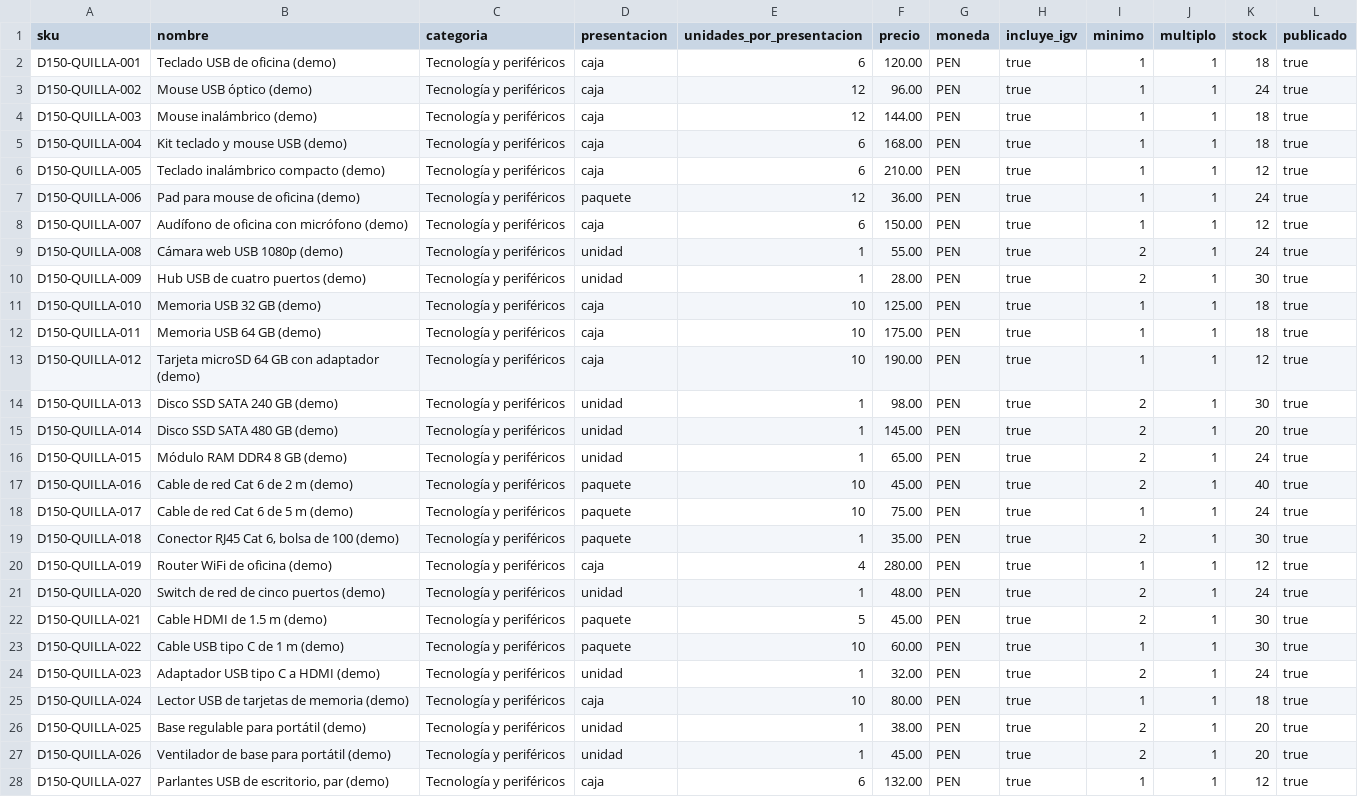
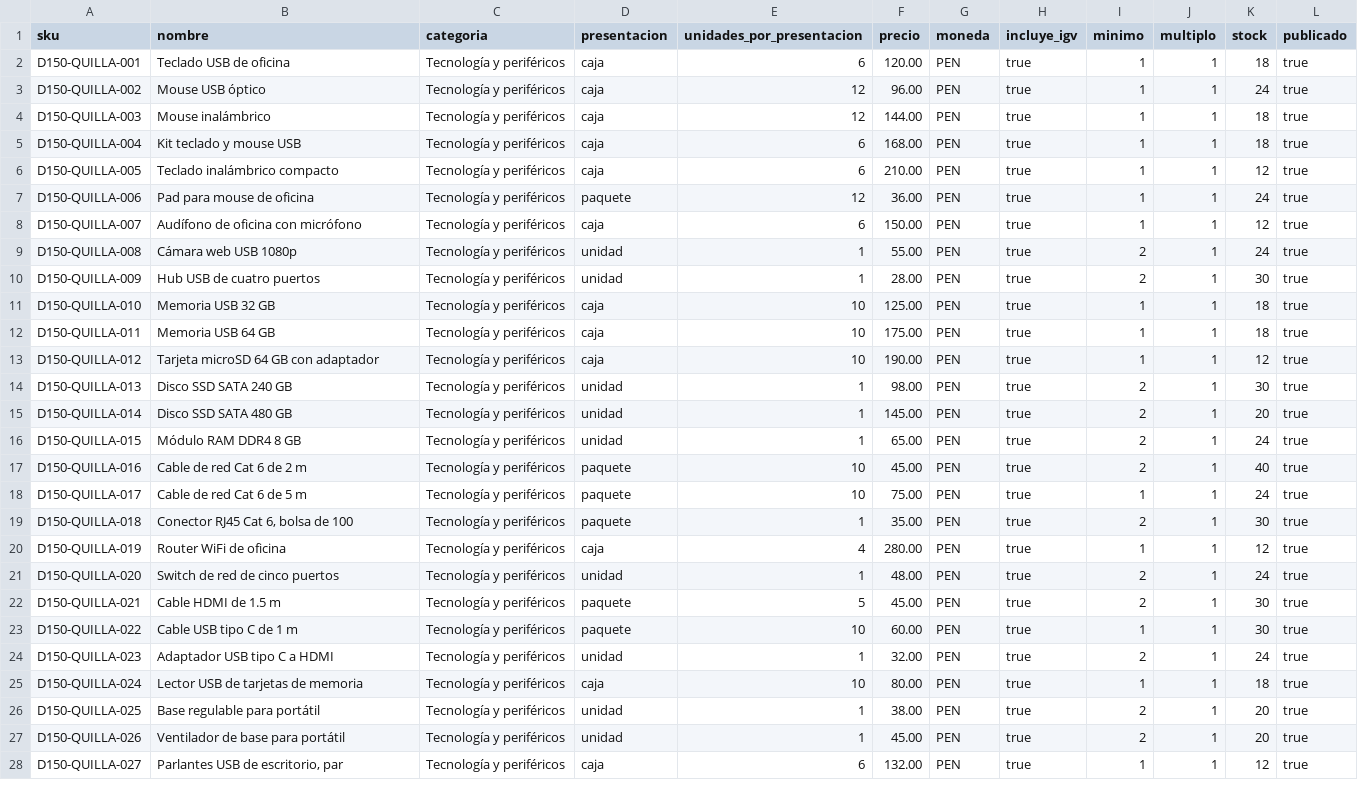
Before and after one commit to Yeltsin-MC/MayoristaPro-B2B-ArquitSoft, a CSV file: database/demo/catalogo150/quilla.csv, drawn as a sheet; only a part is shown; the diff covers the shown part only; the diff names each change by its address in the sheet, - before the commit and + after, or states it on an @@ line.

```diff
--- a/database/demo/catalogo150/quilla.csv
+++ b/database/demo/catalogo150/quilla.csv
-B2 (nombre): Teclado USB de oficina (demo)
+B2 (nombre): Teclado USB de oficina
-B3 (nombre): Mouse USB óptico (demo)
+B3 (nombre): Mouse USB óptico
-B4 (nombre): Mouse inalámbrico (demo)
+B4 (nombre): Mouse inalámbrico
-B5 (nombre): Kit teclado y mouse USB (demo)
+B5 (nombre): Kit teclado y mouse USB
-B6 (nombre): Teclado inalámbrico compacto (demo)
+B6 (nombre): Teclado inalámbrico compacto
-B7 (nombre): Pad para mouse de oficina (demo)
+B7 (nombre): Pad para mouse de oficina
-B8 (nombre): Audífono de oficina con micrófono (demo)
+B8 (nombre): Audífono de oficina con micrófono
-B9 (nombre): Cámara web USB 1080p (demo)
+B9 (nombre): Cámara web USB 1080p
-B10 (nombre): Hub USB de cuatro puertos (demo)
+B10 (nombre): Hub USB de cuatro puertos
-B11 (nombre): Memoria USB 32 GB (demo)
+B11 (nombre): Memoria USB 32 GB
-B12 (nombre): Memoria USB 64 GB (demo)
+B12 (nombre): Memoria USB 64 GB
-B13 (nombre): Tarjeta microSD 64 GB con adaptador (demo)
+B13 (nombre): Tarjeta microSD 64 GB con adaptador
-B14 (nombre): Disco SSD SATA 240 GB (demo)
+B14 (nombre): Disco SSD SATA 240 GB
-B15 (nombre): Disco SSD SATA 480 GB (demo)
+B15 (nombre): Disco SSD SATA 480 GB
-B16 (nombre): Módulo RAM DDR4 8 GB (demo)
+B16 (nombre): Módulo RAM DDR4 8 GB
-B17 (nombre): Cable de red Cat 6 de 2 m (demo)
+B17 (nombre): Cable de red Cat 6 de 2 m
-B18 (nombre): Cable de red Cat 6 de 5 m (demo)
+B18 (nombre): Cable de red Cat 6 de 5 m
-B19 (nombre): Conector RJ45 Cat 6, bolsa de 100 (demo)
+B19 (nombre): Conector RJ45 Cat 6, bolsa de 100
-B20 (nombre): Router WiFi de oficina (demo)
+B20 (nombre): Router WiFi de oficina
-B21 (nombre): Switch de red de cinco puertos (demo)
+B21 (nombre): Switch de red de cinco puertos
-B22 (nombre): Cable HDMI de 1.5 m (demo)
+B22 (nombre): Cable HDMI de 1.5 m
-B23 (nombre): Cable USB tipo C de 1 m (demo)
+B23 (nombre): Cable USB tipo C de 1 m
-B24 (nombre): Adaptador USB tipo C a HDMI (demo)
+B24 (nombre): Adaptador USB tipo C a HDMI
-B25 (nombre): Lector USB de tarjetas de memoria (demo)
+B25 (nombre): Lector USB de tarjetas de memoria
-B26 (nombre): Base regulable para portátil (demo)
+B26 (nombre): Base regulable para portátil
-B27 (nombre): Ventilador de base para portátil (demo)
+B27 (nombre): Ventilador de base para portátil
-B28 (nombre): Parlantes USB de escritorio, par (demo)
+B28 (nombre): Parlantes USB de escritorio, par
```
Also changed, not shown: 3 edited cells elsewhere in this file, database/demo/catalogo150/cobre.csv, database/demo/catalogo150/lirio.csv, 15 other files.
